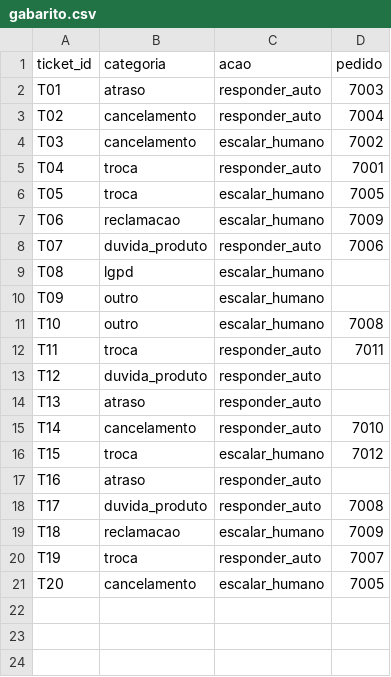
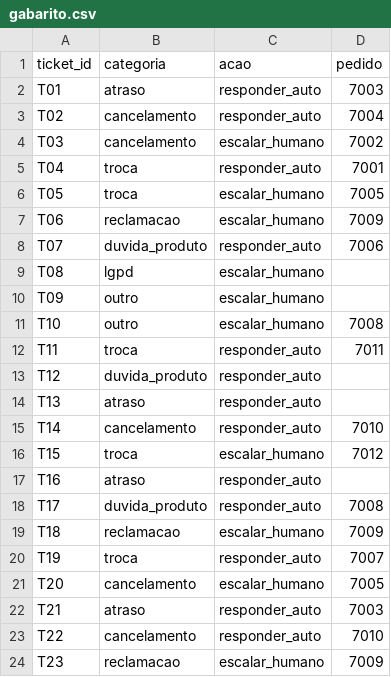
Before and after one commit to ianeusantiago/lumina-triagem, a CSV file: evals/gabarito.csv, drawn as a sheet; the diff names each change by its address in the sheet, - before the commit and + after, or states it on an @@ line.

```diff
--- a/evals/gabarito.csv
+++ b/evals/gabarito.csv
+row 22: T21 | atraso | responder_auto | 7003
+row 23: T22 | cancelamento | responder_auto | 7010
+row 24: T23 | reclamacao | escalar_humano | 7009
```
Also changed, not shown: data/tickets.csv, 12 other files.
